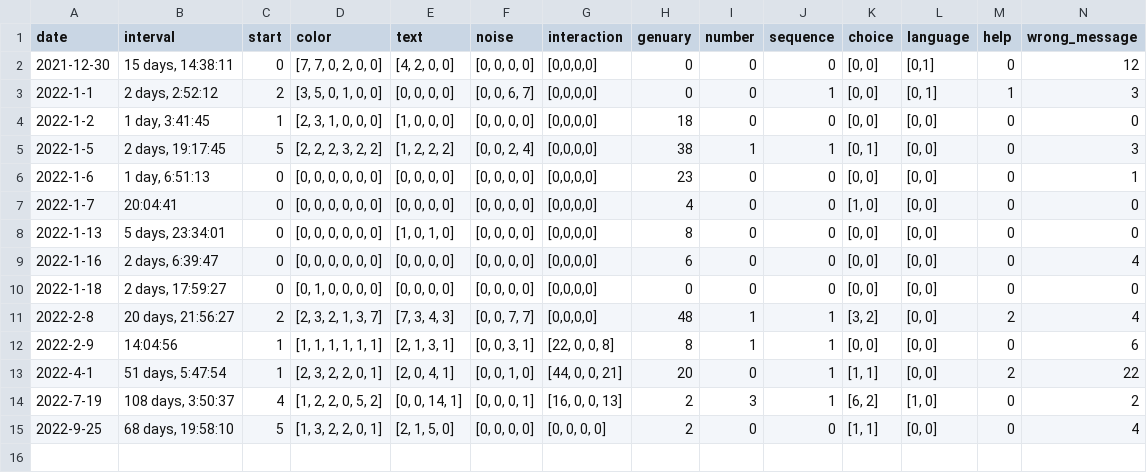
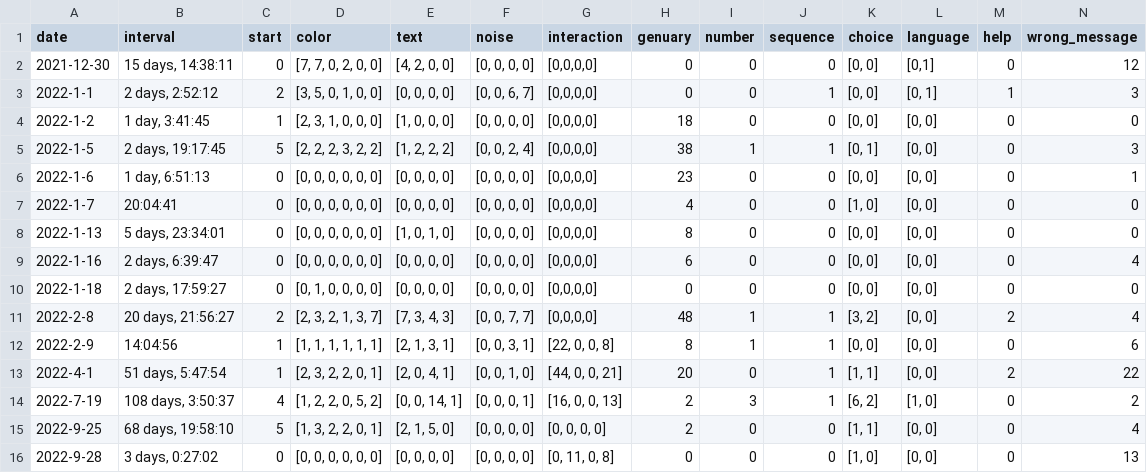
Before and after one commit to rvalla/azarte.bot, a CSV file: usage.csv, drawn as a sheet; only a part is shown; rows hold the shown columns only; the diff names each change by its address in the sheet, - before the commit and + after, or states it on an @@ line.

```diff
--- a/usage.csv
+++ b/usage.csv
+row 16: 2022-9-28 | 3 days, 0:27:02 | 0 | [0, 0, 0, 0, 0, 0] | [0, 0, 0, 0] | [0, 0, 0, 0] | [0, 11, 0, 8] | 0 | 0 | 0 | [1, 0] | [0, 0] | 0 | 13
```
Also changed, not shown: 2 other files.
